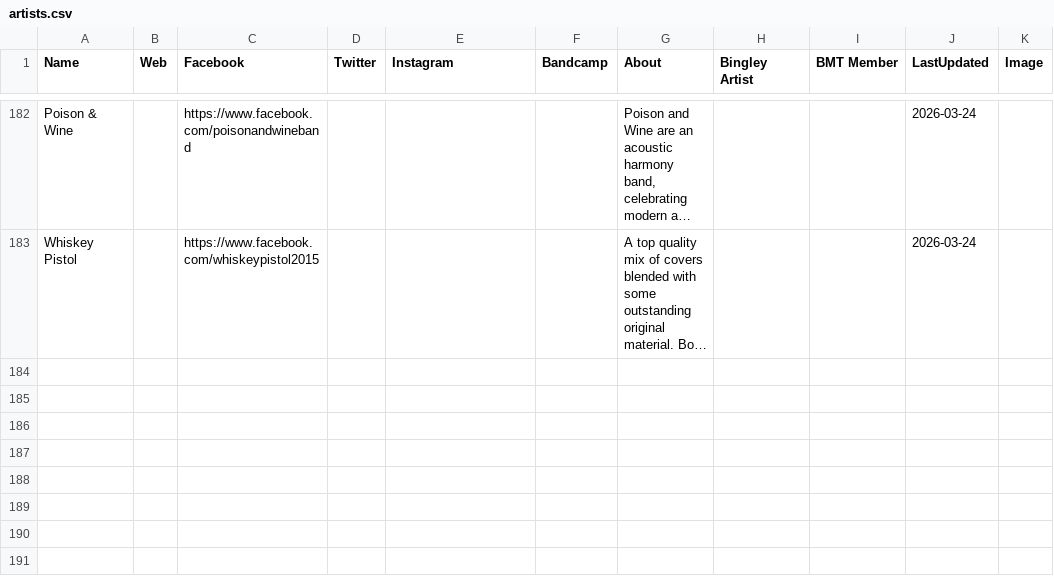
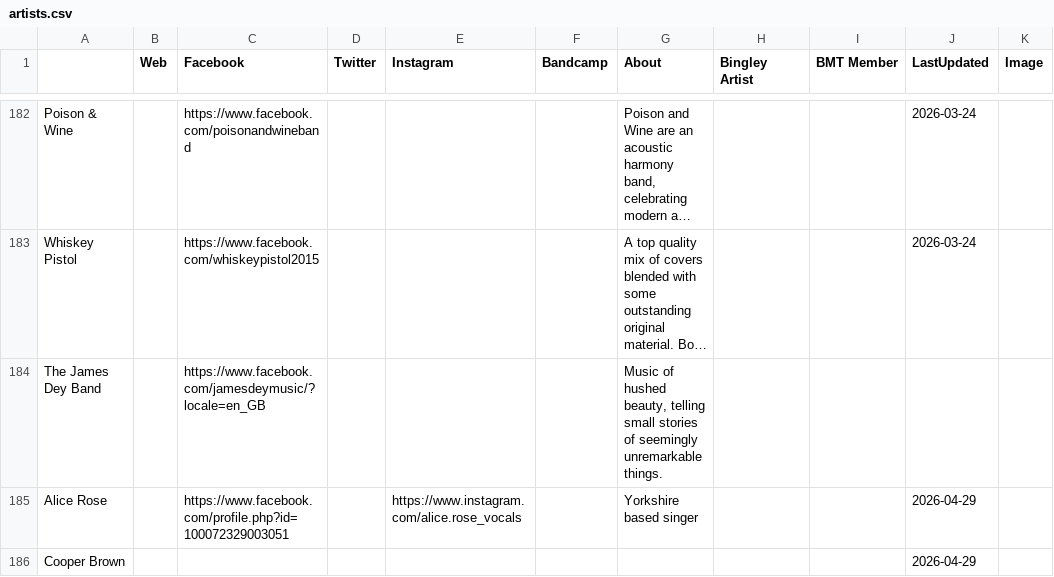
Before and after one commit to caprenter/bingley-music-town, a CSV file: docs/_data/artists.csv, drawn as a sheet; only a part is shown, gaps mark what is left out; long unchanged cells end in …; the diff covers the shown part only; the diff names each change by its address in the sheet, - before the commit and + after, or states it on an @@ line.

```diff
--- a/docs/_data/artists.csv
+++ b/docs/_data/artists.csv
-A1: Name
+A1: (empty)
+row 184: The James Dey Band |  | https://www.facebook.com/jamesdeymusic/?locale=en_GB |  |  |  | Music of hushed beauty, telling small stories of seemingly unremarkable things.
+row 185: Alice Rose |  | https://www.facebook.com/profile.php?id=100072329003051 |  | https://www.instagram.com/alice.rose_vocals |  | Yorkshire based singer |  |  | 2026-04-29
+row 186: Cooper Brown |  |  |  |  |  |  |  |  | 2026-04-29
```
Also changed, not shown: 2 added rows and 1 edited cell elsewhere in this file, docs/_data/events.csv, docs/_data/instruments.csv, 1 other file.
